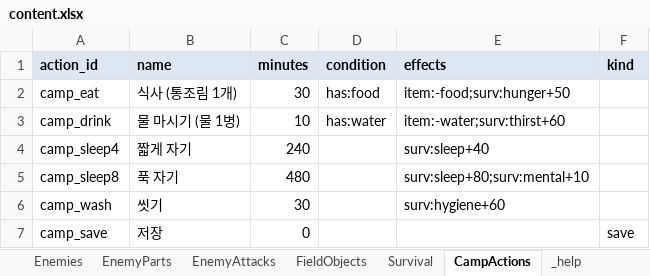
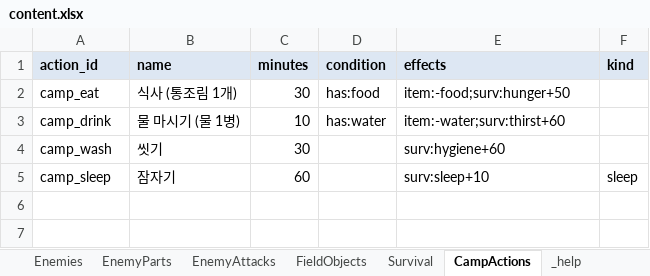
Before and after one commit to HomilBBANG/rt_Tevah, an Excel workbook: tools/sheets/content.xlsx, sheet CampActions, drawn as a sheet; values as stored, in another font and other column widths than the file's, no borders; removed rows and columns are numbered as before the commit, all else as after; the diff names each change by its address in the sheet, - before the commit and + after, or states it on an @@ line.

```diff
--- a/tools/sheets/content.xlsx (sheet CampActions)
+++ b/tools/sheets/content.xlsx (sheet CampActions)
-row 4: camp_sleep4 | 짧게 자기 | 240 |  | surv:sleep+40
-row 5: camp_sleep8 | 푹 자기 | 480 |  | surv:sleep+80;surv:mental+10
-row 7: camp_save | 저장 | 0 |  |  | save
+row 5: camp_sleep | 잠자기 | 60 |  | surv:sleep+10 | sleep
```
Also changed, not shown: sheet FieldObjects, sheet Choices, sheet _help, sheet Characters, sheet Nodes, sheet Config, 10 other files.
